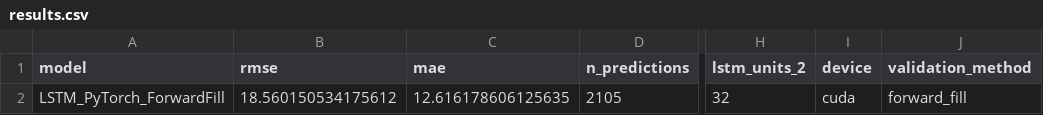
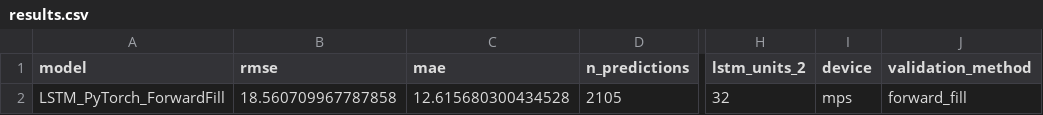
Before and after one commit to DataScience-Golddiggers/GoldenHour, a CSV file: models/lstm-pytorch/results.csv, drawn as a sheet; only a part is shown, gaps mark what is left out; the diff names each change by its address in the sheet, - before the commit and + after, or states it on an @@ line.

```diff
--- a/models/lstm-pytorch/results.csv
+++ b/models/lstm-pytorch/results.csv
-B2 (rmse): 18.560150534175612
+B2 (rmse): 18.560709967787858
-C2 (mae): 12.616178606125635
+C2 (mae): 12.615680300434528
-I2 (device): cuda
+I2 (device): mps
```
Also changed, not shown: models/lstm-multivariate-exogenous/results.csv, 26 other files.
